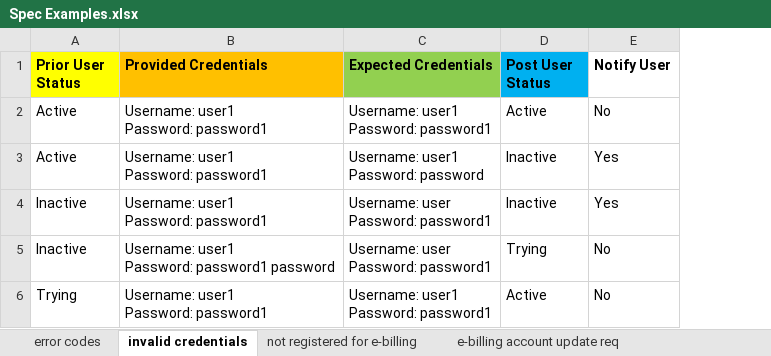
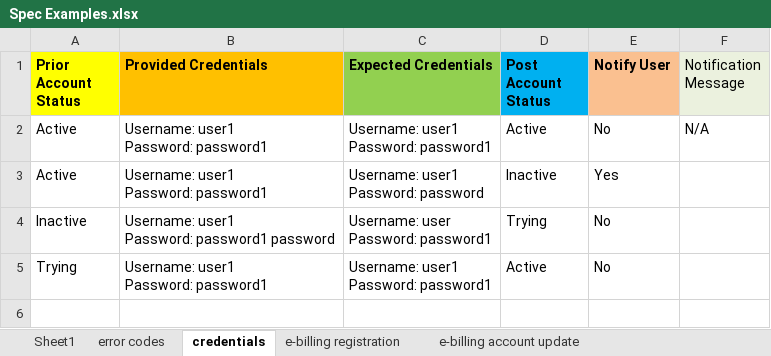
Before and after one commit to Group3-ELEN7045/APS, an Excel workbook: DataScraperAnalysis/Spec Examples.xlsx, sheet credentials, drawn as a sheet; values as stored, in another font and other column widths than the file's, no borders; removed rows and columns are numbered as before the commit, all else as after; ↵ is a line break in a cell; the diff names each change by its address in the sheet, - before the commit and + after, or states it on an @@ line.

```diff
--- a/DataScraperAnalysis/Spec Examples.xlsx (sheet credentials)
+++ b/DataScraperAnalysis/Spec Examples.xlsx (sheet credentials)
-sheet tab: invalid credentials
+sheet tab: credentials
-sheet tab: not registered for e-billing
+sheet tab: e-billing registration
-sheet tab: e-billing account update req
+sheet tab: e-billing account update
+sheet tab: Sheet1
+column F (Notification Message), row 2: N/A
-A1: Prior User Status
+A1: Prior Account Status
-D1: Post User Status
+D1: Post Account Status
-E1 fill: none
+E1 fill: #FAC090
-row 4: Inactive | Username: user1 ↵ Password: password1 | Username: user ↵ Password: password1 | Inactive | Yes
```
Also changed, not shown: sheet error codes, 3 other files.
